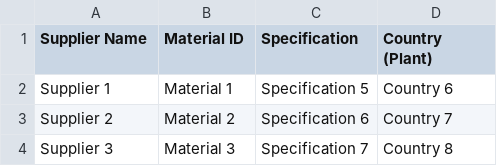
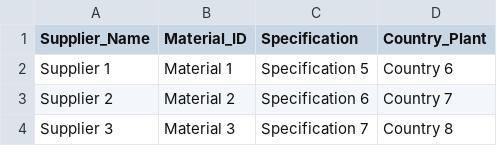
Before and after one commit to navanshusinsinwar/knowledge_graph, a CSV file: sample data - transactions.csv, drawn as a sheet; only a part is shown.

Commit message:
Update sample data - transactions.csv

```diff
--- a/sample data - transactions.csv
+++ b/sample data - transactions.csv
@@ -1,2 +1,2 @@
-Supplier Name,Material ID,Specification,Country (Plant)
+Supplier_Name,Material_ID,Specification,Country_Plant
 Supplier 1,Material 1,Specification 5,Country 6
```
